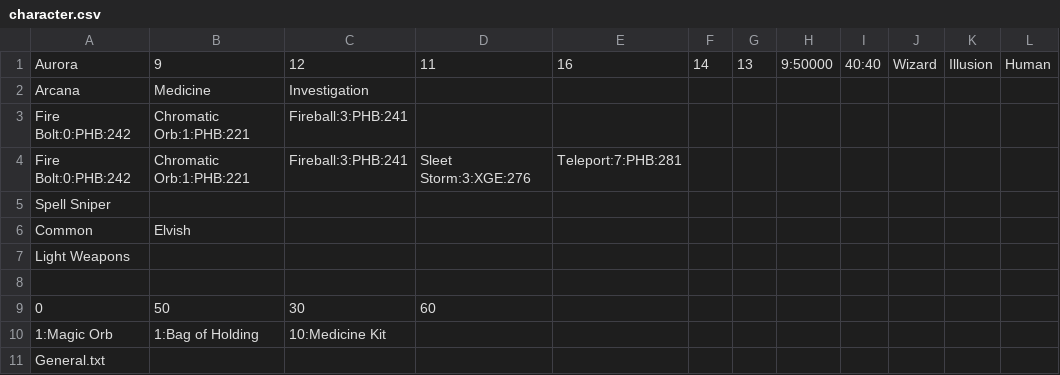
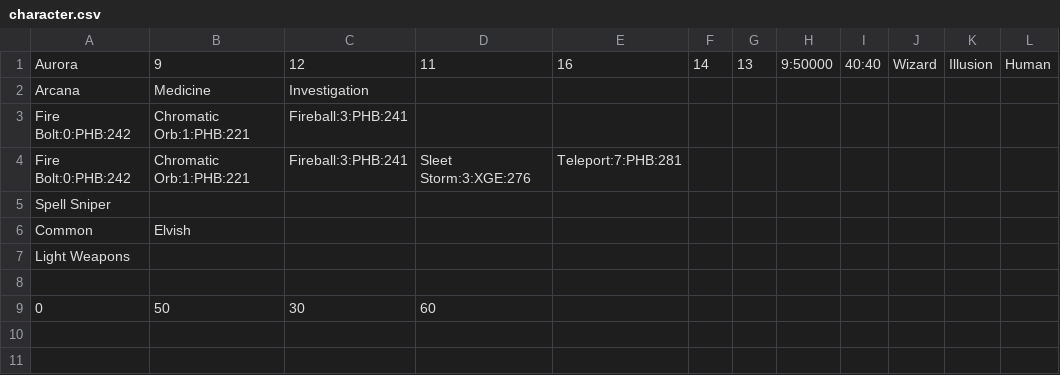
Before and after one commit to JoshPark03/DND-Companion-App, a CSV file: data/characters/Aurora/character.csv, drawn as a sheet; the diff names each change by its address in the sheet, - before the commit and + after, or states it on an @@ line.

```diff
--- a/data/characters/Aurora/character.csv
+++ b/data/characters/Aurora/character.csv
-row 10: 1:Magic Orb | 1:Bag of Holding | 10:Medicine Kit
-row 11: General.txt
```
Also changed, not shown: 6 other files.
